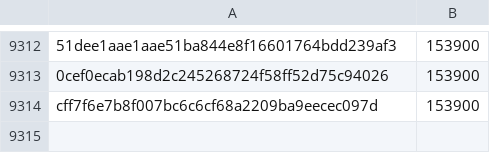
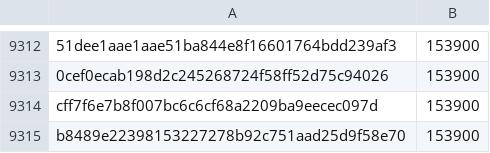
Before and after one commit to pybricks/pybricks-micropython, a CSV file: buildhat.csv, drawn as a sheet; only a part is shown, gaps mark what is left out; the diff names each change by its address in the sheet, - before the commit and + after, or states it on an @@ line.

Commit message:
buildhat: Add b8489e22: 153900 (+0).

```diff
--- a/buildhat.csv
+++ b/buildhat.csv
+row 9315: b8489e22398153227278b92c751aad25d9f58e70 | 153900
```
